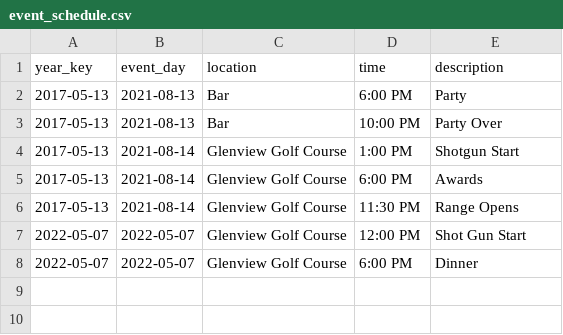
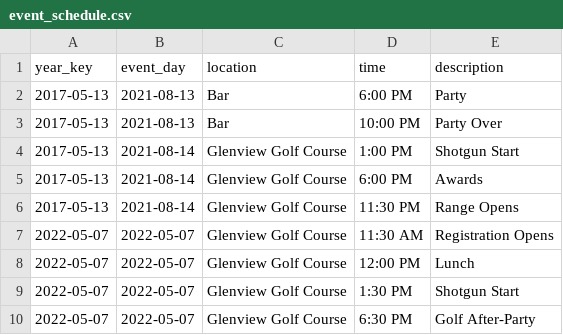
Before and after one commit to S3Cincinnati/s3cwebsite, a CSV file: media/golf_data/event_schedule.csv, drawn as a sheet.

```diff
--- a/media/golf_data/event_schedule.csv
+++ b/media/golf_data/event_schedule.csv
@@ -6,3 +6,5 @@ year_key|event_day|location|time|description
 2017-05-13|2021-08-14|Glenview Golf Course|11:30 PM|Range Opens
-2022-05-07|2022-05-07|Glenview Golf Course|12:00 PM|Shot Gun Start
-2022-05-07|2022-05-07|Glenview Golf Course|6:00 PM|Dinner
+2022-05-07|2022-05-07|Glenview Golf Course|11:30 AM|Registration Opens
+2022-05-07|2022-05-07|Glenview Golf Course|12:00 PM|Lunch
+2022-05-07|2022-05-07|Glenview Golf Course|1:30 PM|Shotgun Start
+2022-05-07|2022-05-07|Glenview Golf Course|6:30 PM|Golf After-Party
```
Also changed, not shown: media/golf_data/golf.csv, 3 other files.
